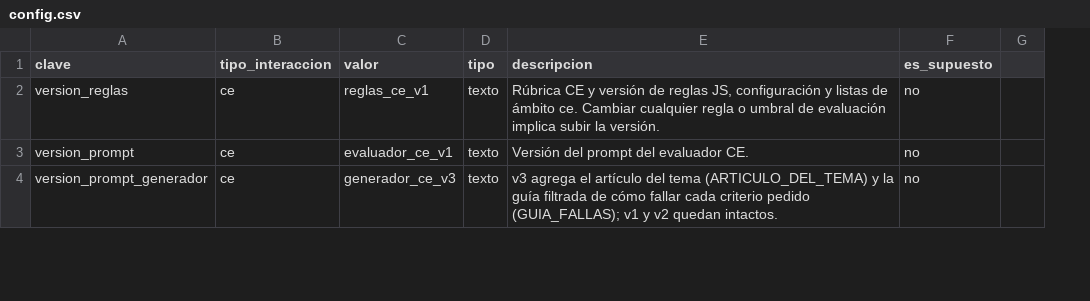
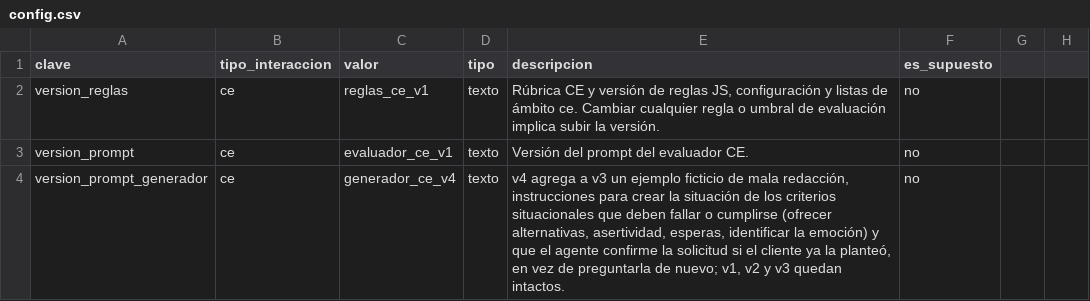
Before and after one commit to Orlando-BT/qa-cx-automation, a CSV file: datos/config.csv, drawn as a sheet; only a part is shown; removed rows and columns are numbered as before the commit, all else as after; the diff covers the shown part only; the diff names each change by its address in the sheet, - before the commit and + after, or states it on an @@ line.

```diff
--- a/datos/config.csv
+++ b/datos/config.csv
-column G, empty
+column G, empty
+column H, empty
-C4 (valor): generador_ce_v3
+C4 (valor): generador_ce_v4
-E4 (descripcion): v3 agrega el artículo del tema (ARTICULO_DEL_TEMA) y la guía filtrada de cómo fallar cada criterio pedido (GUIA_FALLAS); v1 y v2 quedan intactos.
+E4 (descripcion): v4 agrega a v3 un ejemplo ficticio de mala redacción, instrucciones para crear la situación de los criterios situacionales que deben fallar o cumplirse (ofrecer alternativas, asertividad, esperas, identificar la emoción) y que el agente confirme la solicitud si el cliente ya la planteó, en vez de preguntarla de nuevo; v1, v2 y v3 quedan intactos.
```
Also changed, not shown: 5 edited cells elsewhere in this file, 19 other files.
